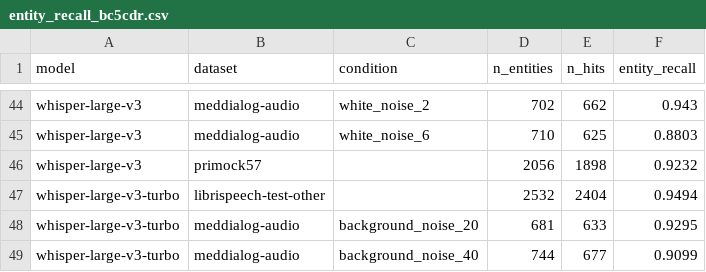
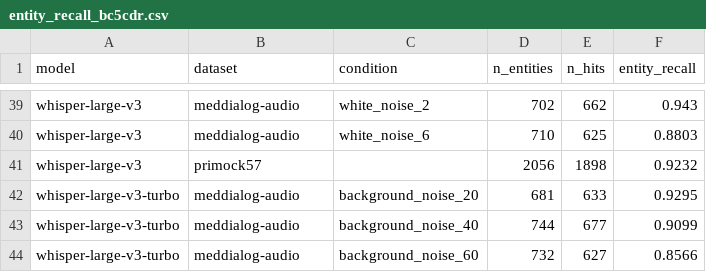
Before and after one commit to jimin-the-ackerman/clinical-speech-understanding, a CSV file: results/entity_recall_bc5cdr.csv, drawn as a sheet; only a part is shown, gaps mark what is left out; the shorter side is filled out with more unchanged rows; the diff covers the shown part only; the diff names each change by its address in the sheet, - before the commit and + after, or states it on an @@ line.

```diff
--- a/results/entity_recall_bc5cdr.csv
+++ b/results/entity_recall_bc5cdr.csv
-row 47: whisper-large-v3-turbo | librispeech-test-other |  | 2532 | 2404 | 0.9494
```
Also changed, not shown: 5 removed rows elsewhere in this file, results/entity_recall_dictionary.csv, results/entity_recall_ner-union.csv, 7 other files.
